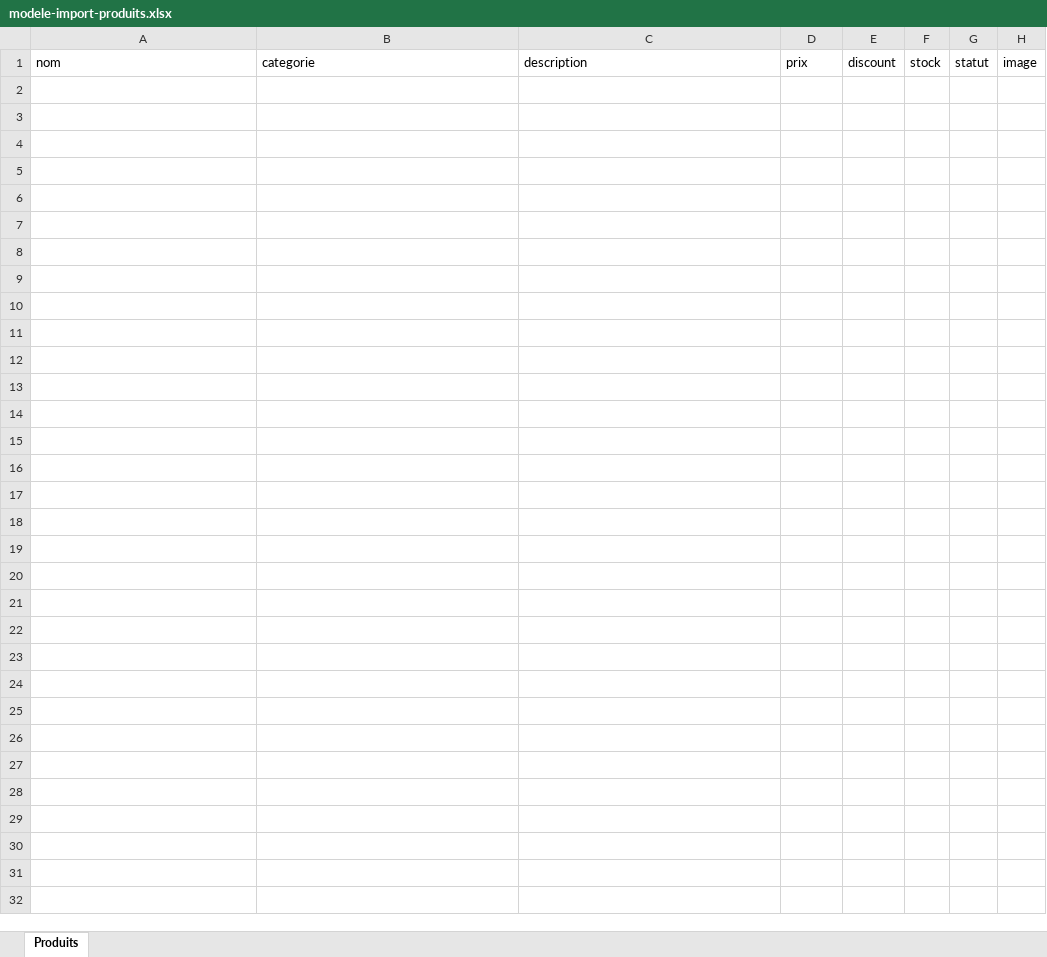
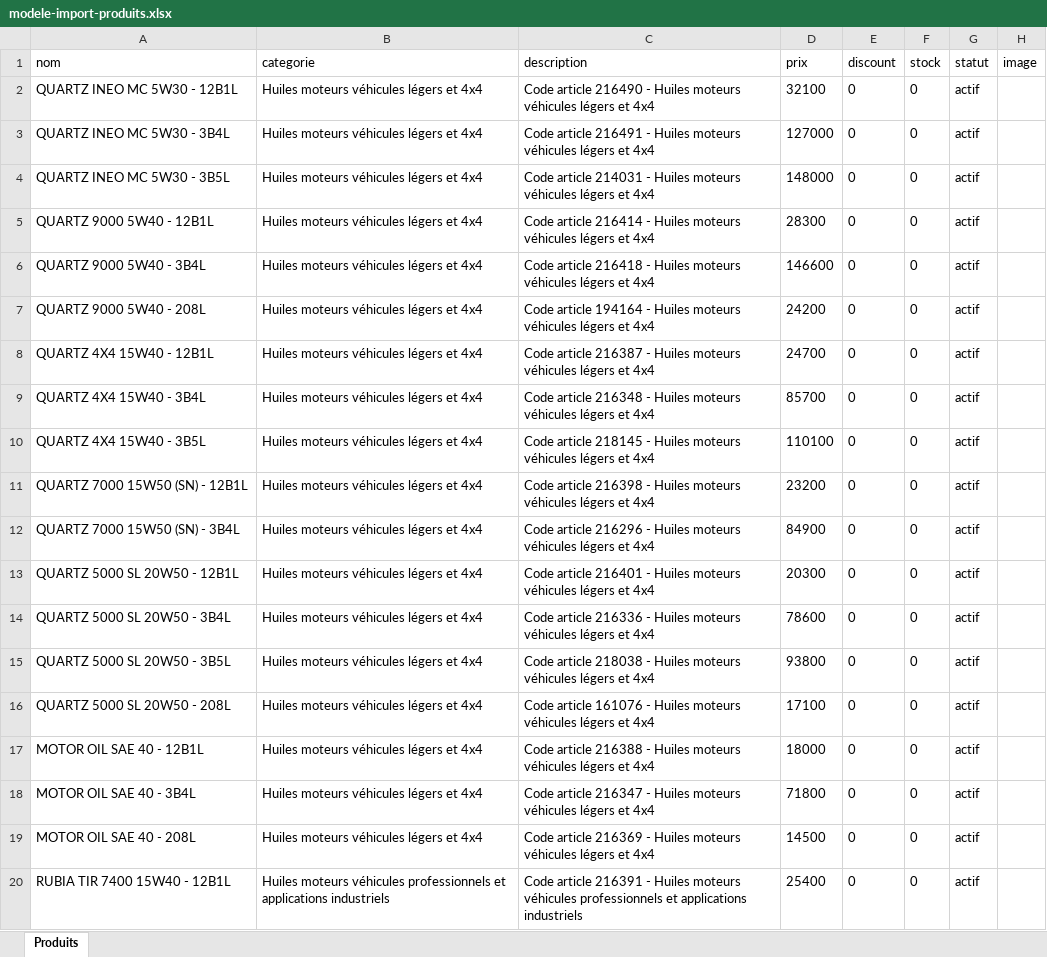
Before and after one commit to radio-lsr/site_winner, an Excel workbook: modele-import-produits.xlsx, sheet Produits, drawn as a sheet; only a part is shown; values as stored, in another font and other column widths than the file's, no borders; the diff covers the shown part only; the diff names each change by its address in the sheet, - before the commit and + after, or states it on an @@ line.

Commit message:
Remplit les modèles d'import (CSV/XLSX) avec le tarif Réseau Kinshasa (pages 1 et 2)
Co-authored-by: arena-agent <297053741+arena-agent@users.noreply.github.com>

```diff
--- a/modele-import-produits.xlsx (sheet Produits)
+++ b/modele-import-produits.xlsx (sheet Produits)
+row 2: QUARTZ INEO MC 5W30 - 12B1L | Huiles moteurs véhicules légers et 4x4 | Code article 216490 - Huiles moteurs véhicules légers et 4x4 | 32100 | 0 | 0 | actif
+row 3: QUARTZ INEO MC 5W30 - 3B4L | Huiles moteurs véhicules légers et 4x4 | Code article 216491 - Huiles moteurs véhicules légers et 4x4 | 127000 | 0 | 0 | actif
+row 4: QUARTZ INEO MC 5W30 - 3B5L | Huiles moteurs véhicules légers et 4x4 | Code article 214031 - Huiles moteurs véhicules légers et 4x4 | 148000 | 0 | 0 | actif
+row 5: QUARTZ 9000 5W40 - 12B1L | Huiles moteurs véhicules légers et 4x4 | Code article 216414 - Huiles moteurs véhicules légers et 4x4 | 28300 | 0 | 0 | actif
+row 6: QUARTZ 9000 5W40 - 3B4L | Huiles moteurs véhicules légers et 4x4 | Code article 216418 - Huiles moteurs véhicules légers et 4x4 | 146600 | 0 | 0 | actif
+row 7: QUARTZ 9000 5W40 - 208L | Huiles moteurs véhicules légers et 4x4 | Code article 194164 - Huiles moteurs véhicules légers et 4x4 | 24200 | 0 | 0 | actif
+row 8: QUARTZ 4X4 15W40 - 12B1L | Huiles moteurs véhicules légers et 4x4 | Code article 216387 - Huiles moteurs véhicules légers et 4x4 | 24700 | 0 | 0 | actif
+row 9: QUARTZ 4X4 15W40 - 3B4L | Huiles moteurs véhicules légers et 4x4 | Code article 216348 - Huiles moteurs véhicules légers et 4x4 | 85700 | 0 | 0 | actif
+row 10: QUARTZ 4X4 15W40 - 3B5L | Huiles moteurs véhicules légers et 4x4 | Code article 218145 - Huiles moteurs véhicules légers et 4x4 | 110100 | 0 | 0 | actif
+row 11: QUARTZ 7000 15W50 (SN) - 12B1L | Huiles moteurs véhicules légers et 4x4 | Code article 216398 - Huiles moteurs véhicules légers et 4x4 | 23200 | 0 | 0 | actif
+row 12: QUARTZ 7000 15W50 (SN) - 3B4L | Huiles moteurs véhicules légers et 4x4 | Code article 216296 - Huiles moteurs véhicules légers et 4x4 | 84900 | 0 | 0 | actif
+row 13: QUARTZ 5000 SL 20W50 - 12B1L | Huiles moteurs véhicules légers et 4x4 | Code article 216401 - Huiles moteurs véhicules légers et 4x4 | 20300 | 0 | 0 | actif
+row 14: QUARTZ 5000 SL 20W50 - 3B4L | Huiles moteurs véhicules légers et 4x4 | Code article 216336 - Huiles moteurs véhicules légers et 4x4 | 78600 | 0 | 0 | actif
+row 15: QUARTZ 5000 SL 20W50 - 3B5L | Huiles moteurs véhicules légers et 4x4 | Code article 218038 - Huiles moteurs véhicules légers et 4x4 | 93800 | 0 | 0 | actif
+row 16: QUARTZ 5000 SL 20W50 - 208L | Huiles moteurs véhicules légers et 4x4 | Code article 161076 - Huiles moteurs véhicules légers et 4x4 | 17100 | 0 | 0 | actif
+row 17: MOTOR OIL SAE 40 - 12B1L | Huiles moteurs véhicules légers et 4x4 | Code article 216388 - Huiles moteurs véhicules légers et 4x4 | 18000 | 0 | 0 | actif
+row 18: MOTOR OIL SAE 40 - 3B4L | Huiles moteurs véhicules légers et 4x4 | Code article 216347 - Huiles moteurs véhicules légers et 4x4 | 71800 | 0 | 0 | actif
+row 19: MOTOR OIL SAE 40 - 208L | Huiles moteurs véhicules légers et 4x4 | Code article 216369 - Huiles moteurs véhicules légers et 4x4 | 14500 | 0 | 0 | actif
+row 20: RUBIA TIR 7400 15W40 - 12B1L | Huiles moteurs véhicules professionnels et applications industriels | Code article 216391 - Huiles moteurs véhicules professionnels et applications industriels | 25400 | 0 | 0 | actif
```
Also changed, not shown: 66 added rows elsewhere in this sheet, 1 other file.
